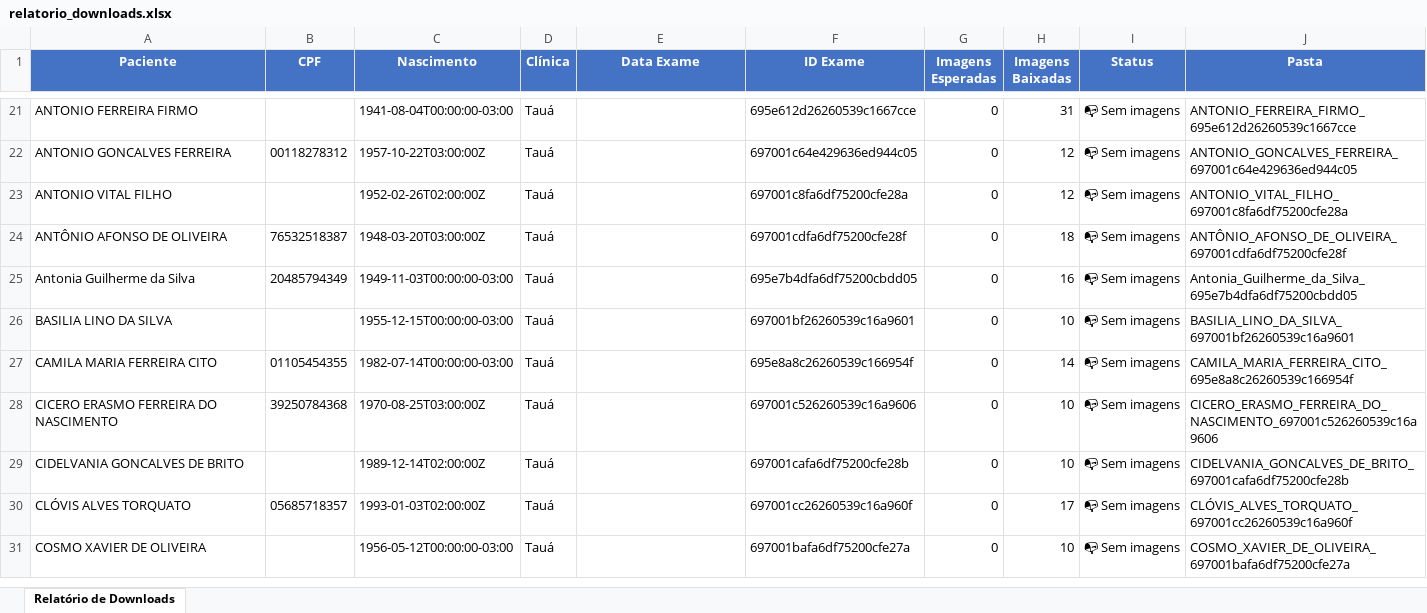
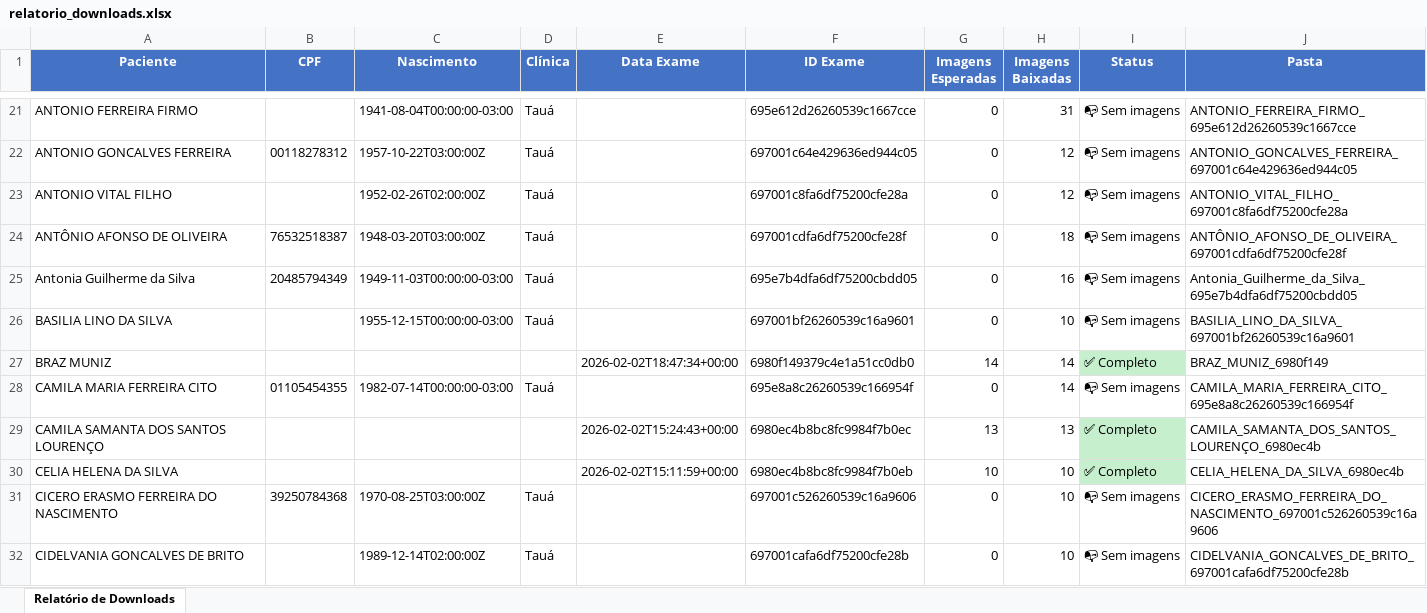
Before and after one commit to WingsAI/NeuroApp, an Excel workbook: relatorio_downloads.xlsx, sheet Relatório de Downloads, drawn as a sheet; only a part is shown, gaps mark what is left out; the shorter side is filled out with more unchanged rows; values as stored, in another font and other column widths than the file's, no borders; the diff covers the shown part only; the diff names each change by its address in the sheet, - before the commit and + after, or states it on an @@ line.

Commit message:
novos pacientes atualizados

```diff
--- a/relatorio_downloads.xlsx (sheet Relatório de Downloads)
+++ b/relatorio_downloads.xlsx (sheet Relatório de Downloads)
+row 27: BRAZ MUNIZ |  |  |  | 2026-02-02T18:47:34+00:00 | 6980f149379c4e1a51cc0db0 | 14 | 14 | ✅ Completo | BRAZ_MUNIZ_6980f149
+row 29: CAMILA SAMANTA DOS SANTOS LOURENÇO |  |  |  | 2026-02-02T15:24:43+00:00 | 6980ec4b8bc8fc9984f7b0ec | 13 | 13 | ✅ Completo | CAMILA_SAMANTA_DOS_SANTOS_LOURENÇO_6980ec4b
+row 30: CELIA HELENA DA SILVA |  |  |  | 2026-02-02T15:11:59+00:00 | 6980ec4b8bc8fc9984f7b0eb | 10 | 10 | ✅ Completo | CELIA_HELENA_DA_SILVA_6980ec4b
```
Also changed, not shown: 17 added rows and 2 edited cells elsewhere in this sheet, 2 other files.
